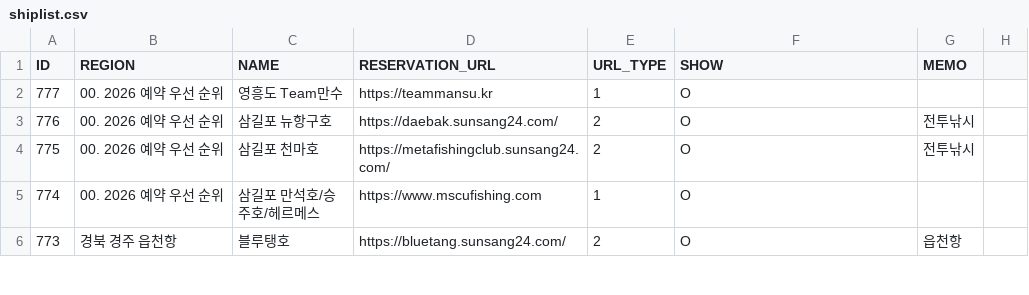
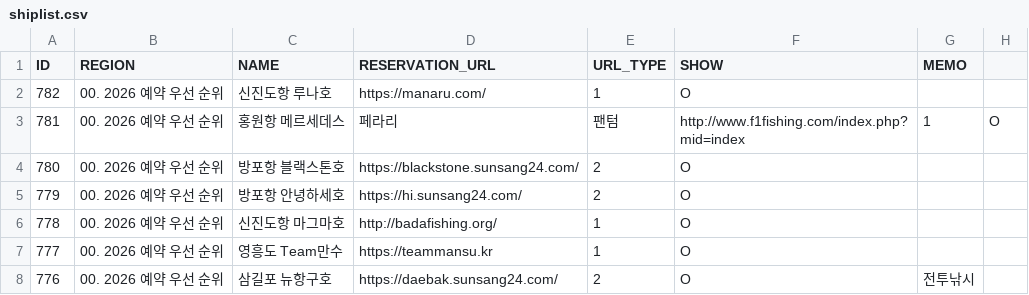
Before and after one commit to seong-geon-choi/ship, a CSV file: shiplist.csv, drawn as a sheet; only a part is shown; the shorter side is filled out with more unchanged rows.

Commit message:
배 목록 업데이트

```diff
--- a/shiplist.csv
+++ b/shiplist.csv
@@ -1,2 +1,7 @@
 ID,REGION,NAME,RESERVATION_URL,URL_TYPE,SHOW,MEMO
+782,00. 2026 예약 우선 순위,신진도항 루나호 ,https://manaru.com/,1,O,
+781,00. 2026 예약 우선 순위,홍원항 메르세데스,페라리,팬텀,http://www.f1fishing.com/index.php?mid=index,1,O,
+780,00. 2026 예약 우선 순위,방포항 블랙스톤호,https://blackstone.sunsang24.com/,2,O,
+779,00. 2026 예약 우선 순위,방포항 안녕하세호,https://hi.sunsang24.com/,2,O,
+778,00. 2026 예약 우선 순위,신진도항 마그마호,http://badafishing.org/,1,O,
 777,00. 2026 예약 우선 순위,영흥도 Team만수,https://teammansu.kr,1,O,
```
